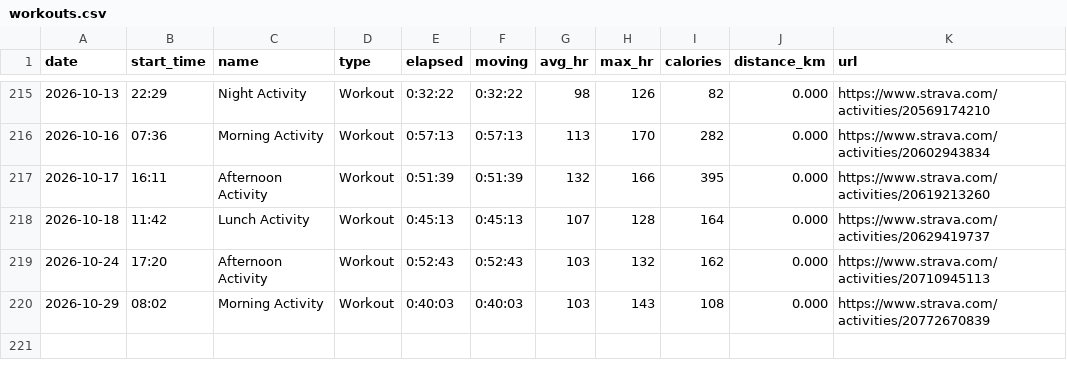
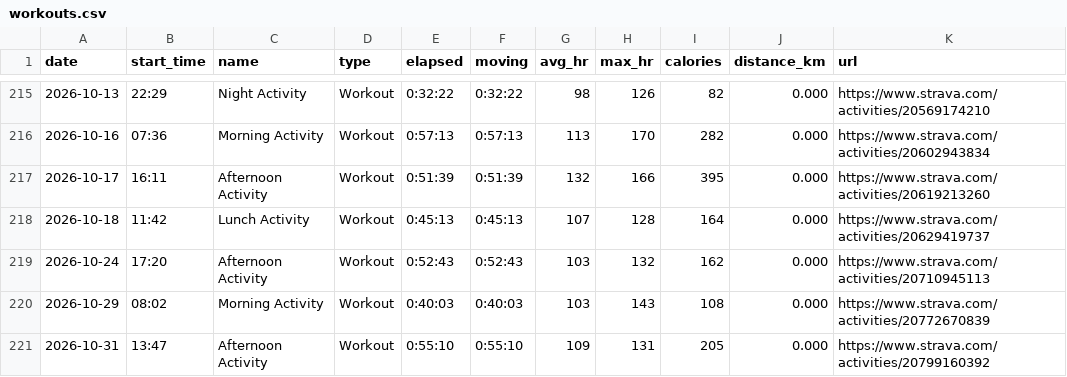
Before and after one commit to janjan0874-beep/running-dashboard, a CSV file: data/workouts.csv, drawn as a sheet; only a part is shown, gaps mark what is left out; the diff names each change by its address in the sheet, - before the commit and + after, or states it on an @@ line.

```diff
--- a/data/workouts.csv
+++ b/data/workouts.csv
+row 221: 2026-10-31 | 13:47 | Afternoon Activity | Workout | 0:55:10 | 0:55:10 | 109 | 131 | 205 | 0.000 | https://www.strava.com/activities/20799160392
```
Also changed, not shown: data/activities.csv, data/monthly.csv, 5 other files.
